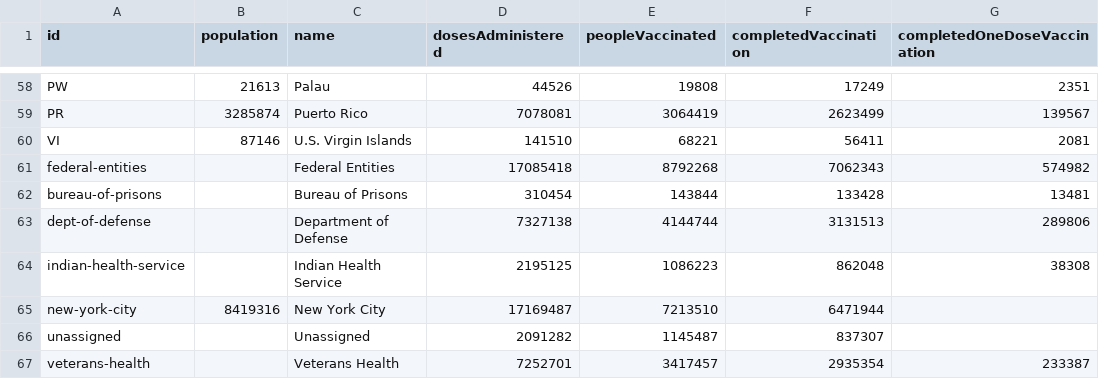
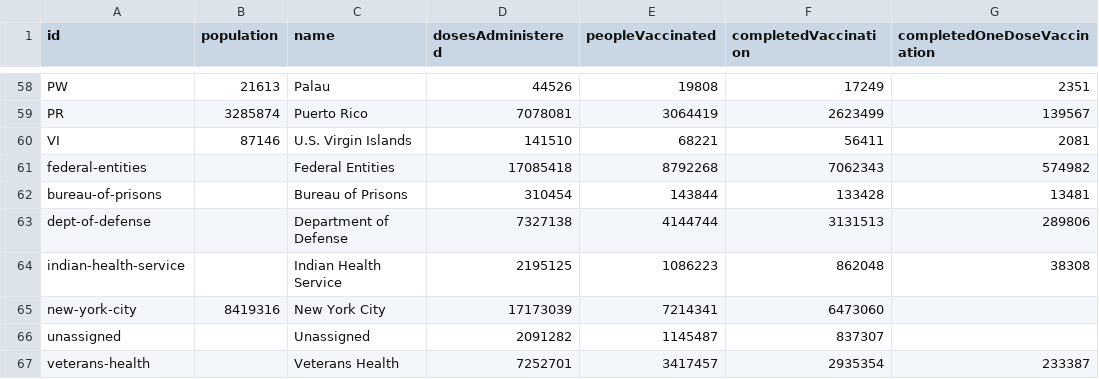
Before and after one commit to BloombergGraphics/covid-vaccine-tracker-data, a CSV file: data/current-usa.csv, drawn as a sheet; only a part is shown, gaps mark what is left out; the diff names each change by its address in the sheet, - before the commit and + after, or states it on an @@ line.

```diff
--- a/data/current-usa.csv
+++ b/data/current-usa.csv
-D65 (dosesAdministered): 17169487
+D65 (dosesAdministered): 17173039
-E65 (peopleVaccinated): 7213510
+E65 (peopleVaccinated): 7214341
-F65 (completedVaccination): 6471944
+F65 (completedVaccination): 6473060
```
Also changed, not shown: data/current-global.csv, data/historical-global-doses-administered.csv, 2 other files.
